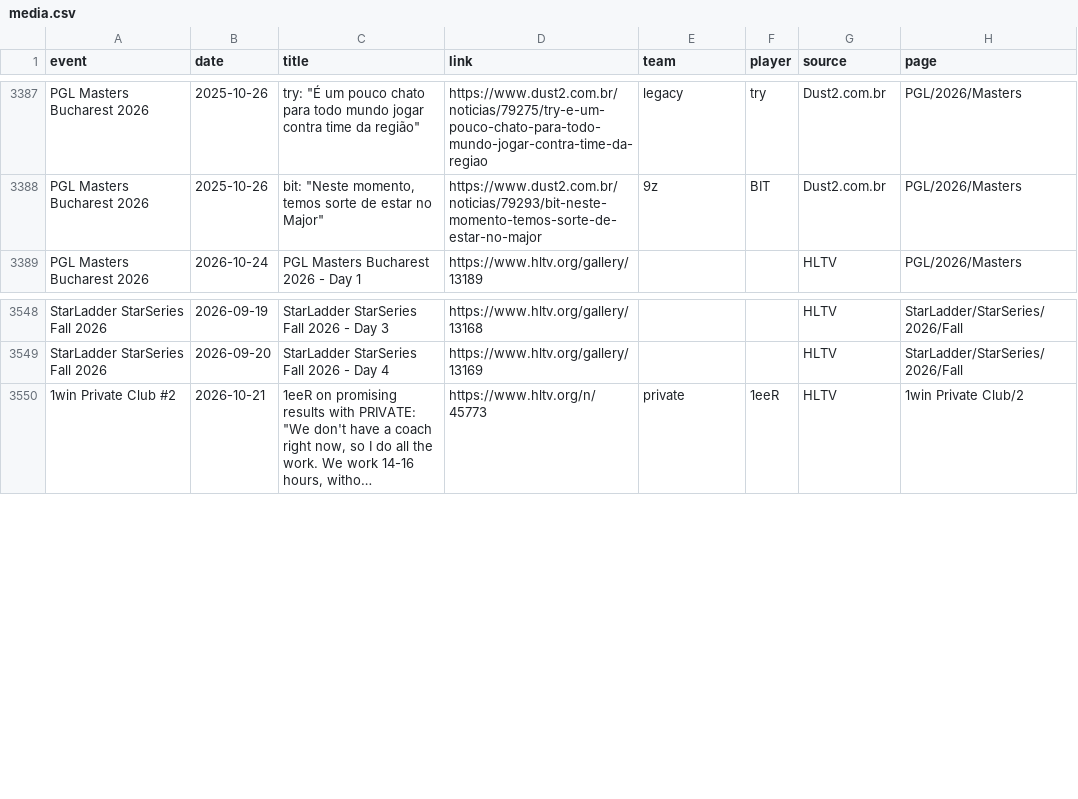
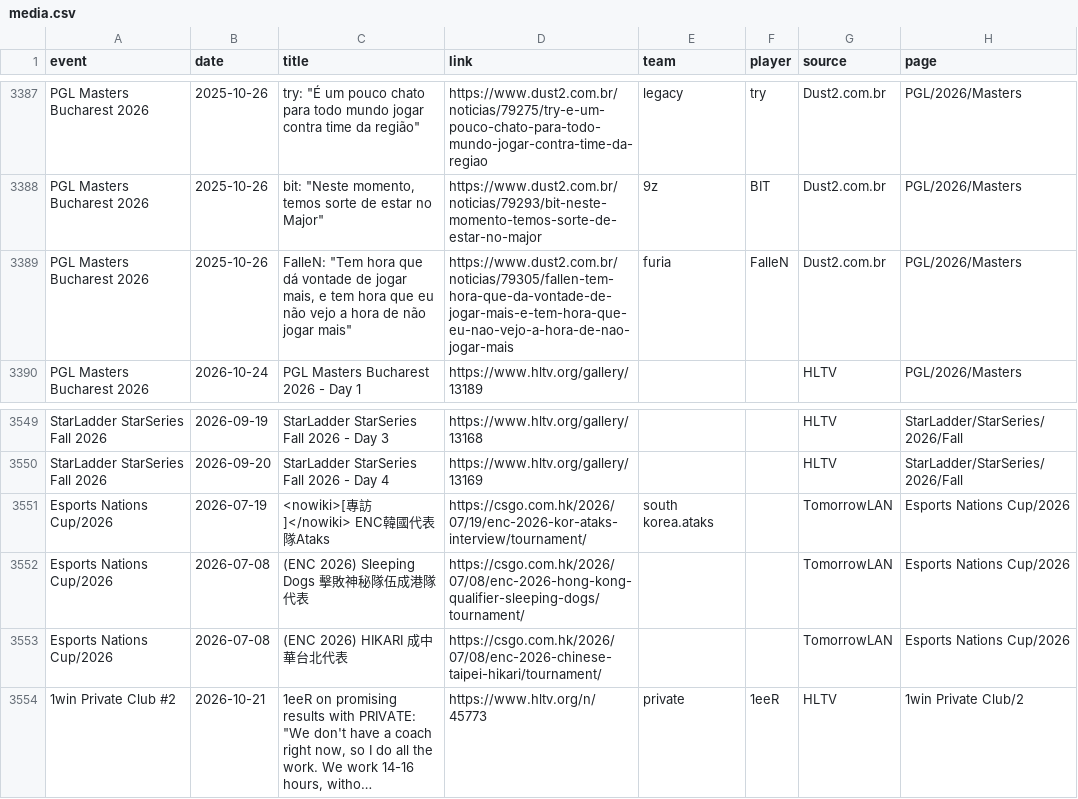
Before and after one commit to sb291099-create/Cs2-form, a CSV file: data/media.csv, drawn as a sheet; only a part is shown, gaps mark what is left out; long unchanged cells end in …; the diff names each change by its address in the sheet, - before the commit and + after, or states it on an @@ line.

```diff
--- a/data/media.csv
+++ b/data/media.csv
+row 3389: PGL Masters Bucharest 2026 | 2025-10-26 | FalleN: "Tem hora que dá vontade de jogar mais, e tem hora que eu não vejo a hora de não jogar mais" | https://www.dust2.com.br/noticias/79305/fallen-tem-hora-que-da-vontade-de-jogar-mais-e-tem-hora-que-eu-nao-vejo-a-hora-de-nao-jogar-mais | furia | FalleN | Dust2.com.br | PGL/2026/Masters
+row 3551: Esports Nations Cup/2026 | 2026-07-19 | <nowiki>[專訪]</nowiki> ENC韓國代表隊Ataks | https://csgo.com.hk/2026/07/19/enc-2026-kor-ataks-interview/tournament/ | south korea.ataks |  | TomorrowLAN | Esports Nations Cup/2026
+row 3552: Esports Nations Cup/2026 | 2026-07-08 | (ENC 2026) Sleeping Dogs 擊敗神秘隊伍成港隊代表 | https://csgo.com.hk/2026/07/08/enc-2026-hong-kong-qualifier-sleeping-dogs/tournament/ |  |  | TomorrowLAN | Esports Nations Cup/2026
+row 3553: Esports Nations Cup/2026 | 2026-07-08 | (ENC 2026) HIKARI 成中華台北代表 | https://csgo.com.hk/2026/07/08/enc-2026-chinese-taipei-hikari/tournament/ |  |  | TomorrowLAN | Esports Nations Cup/2026
```
Also changed, not shown: data/rosters.csv, data/rss.csv, 4 other files.
